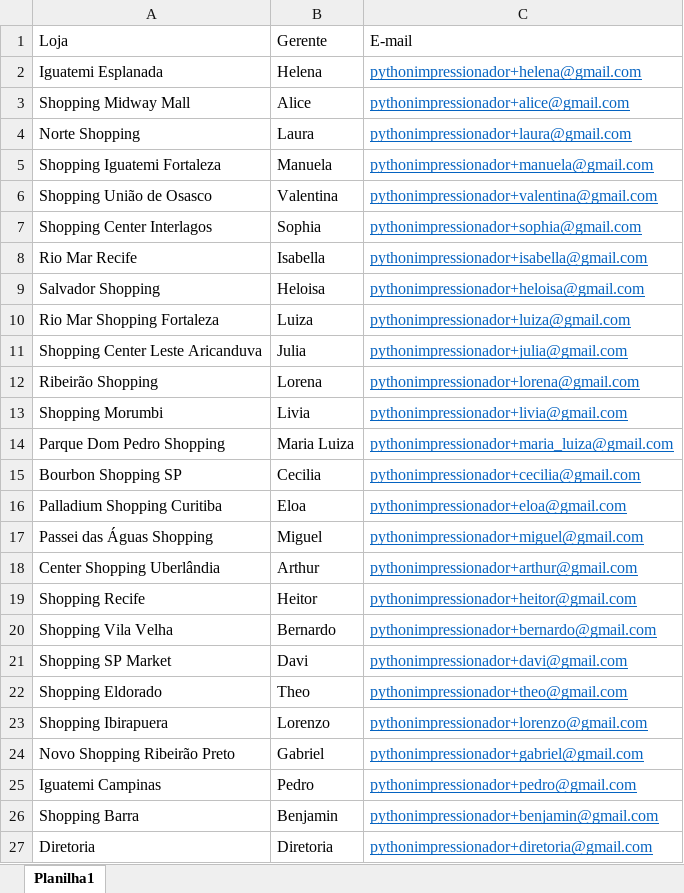
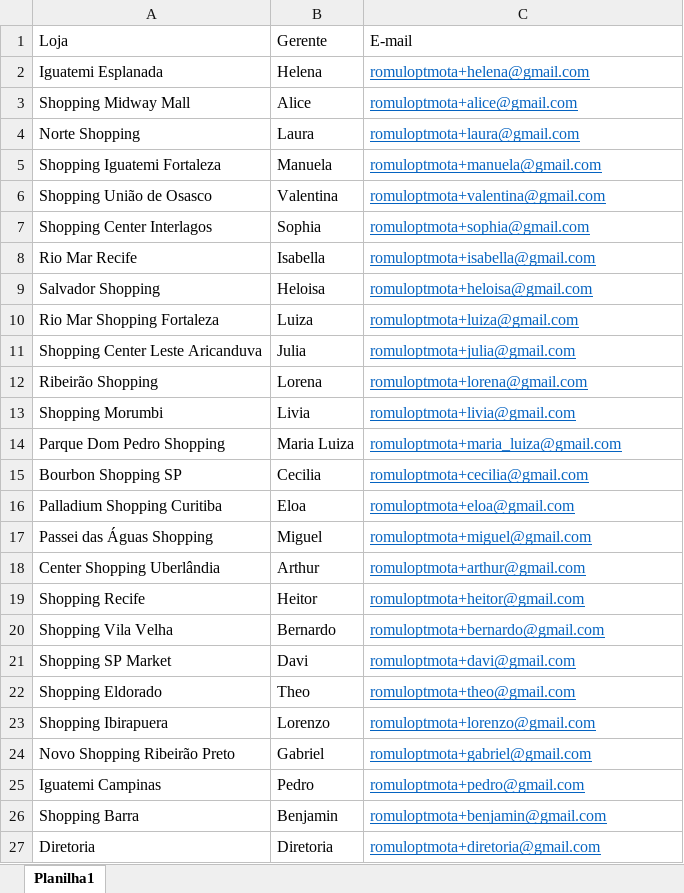
Before and after one commit to romuloptmota/Automacao_de_Processos_Indicadores, an Excel workbook: base_dados/Emails.xlsx, sheet Planilha1, drawn as a sheet; values as stored, in another font and other column widths than the file's, no borders; the diff names each change by its address in the sheet, - before the commit and + after, or states it on an @@ line.

```diff
--- a/base_dados/Emails.xlsx (sheet Planilha1)
+++ b/base_dados/Emails.xlsx (sheet Planilha1)
-C2: pythonimpressionador+helena@gmail.com
+C2: romuloptmota+helena@gmail.com
-C3: pythonimpressionador+alice@gmail.com
+C3: romuloptmota+alice@gmail.com
-C4: pythonimpressionador+laura@gmail.com
+C4: romuloptmota+laura@gmail.com
-C5: pythonimpressionador+manuela@gmail.com
+C5: romuloptmota+manuela@gmail.com
-C6: pythonimpressionador+valentina@gmail.com
+C6: romuloptmota+valentina@gmail.com
-C7: pythonimpressionador+sophia@gmail.com
+C7: romuloptmota+sophia@gmail.com
-C8: pythonimpressionador+isabella@gmail.com
+C8: romuloptmota+isabella@gmail.com
-C9: pythonimpressionador+heloisa@gmail.com
+C9: romuloptmota+heloisa@gmail.com
-C10: pythonimpressionador+luiza@gmail.com
+C10: romuloptmota+luiza@gmail.com
-C11: pythonimpressionador+julia@gmail.com
+C11: romuloptmota+julia@gmail.com
-C12: pythonimpressionador+lorena@gmail.com
+C12: romuloptmota+lorena@gmail.com
-C13: pythonimpressionador+livia@gmail.com
+C13: romuloptmota+livia@gmail.com
-C14: pythonimpressionador+maria_luiza@gmail.com
+C14: romuloptmota+maria_luiza@gmail.com
-C15: pythonimpressionador+cecilia@gmail.com
+C15: romuloptmota+cecilia@gmail.com
-C16: pythonimpressionador+eloa@gmail.com
+C16: romuloptmota+eloa@gmail.com
-C17: pythonimpressionador+miguel@gmail.com
+C17: romuloptmota+miguel@gmail.com
-C18: pythonimpressionador+arthur@gmail.com
+C18: romuloptmota+arthur@gmail.com
-C19: pythonimpressionador+heitor@gmail.com
+C19: romuloptmota+heitor@gmail.com
-C20: pythonimpressionador+bernardo@gmail.com
+C20: romuloptmota+bernardo@gmail.com
-C21: pythonimpressionador+davi@gmail.com
+C21: romuloptmota+davi@gmail.com
-C22: pythonimpressionador+theo@gmail.com
+C22: romuloptmota+theo@gmail.com
-C23: pythonimpressionador+lorenzo@gmail.com
+C23: romuloptmota+lorenzo@gmail.com
-C24: pythonimpressionador+gabriel@gmail.com
+C24: romuloptmota+gabriel@gmail.com
-C25: pythonimpressionador+pedro@gmail.com
+C25: romuloptmota+pedro@gmail.com
-C26: pythonimpressionador+benjamin@gmail.com
+C26: romuloptmota+benjamin@gmail.com
-C27: pythonimpressionador+diretoria@gmail.com
+C27: romuloptmota+diretoria@gmail.com
```
Also changed, not shown: 27 other files.
